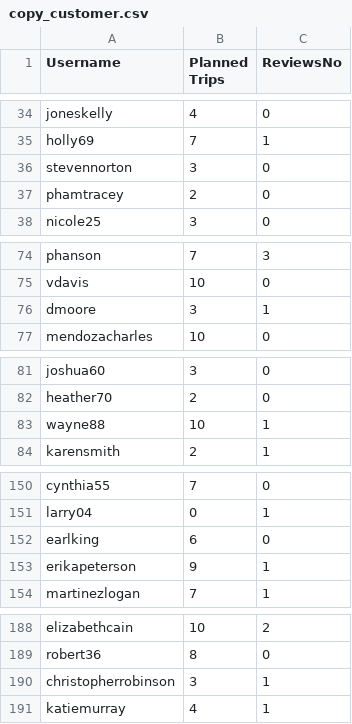
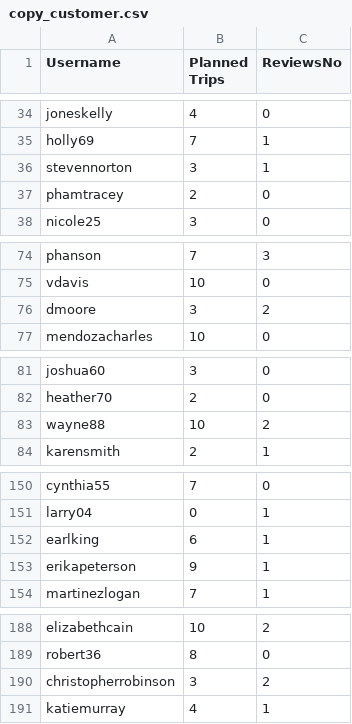
Before and after one commit to beat-b/CProjectG6, a CSV file: data/copy_customer.csv, drawn as a sheet; only a part is shown, gaps mark what is left out; the diff covers the shown part only.

Commit message:
final reviews

```diff
--- a/data/copy_customer.csv
+++ b/data/copy_customer.csv
@@ -35,3 +35,3 @@ joneskelly,4,0
 holly69,7,1
-stevennorton,3,0
+stevennorton,3,1
 phamtracey,2,0
@@ -75,3 +75,3 @@ phanson,7,3
 vdavis,10,0
-dmoore,3,1
+dmoore,3,2
 mendozacharles,10,0
@@ -82,3 +82,3 @@ joshua60,3,0
 heather70,2,0
-wayne88,10,1
+wayne88,10,2
 karensmith,2,1
@@ -151,3 +151,3 @@ cynthia55,7,0
 larry04,0,1
-earlking,6,0
+earlking,6,1
 erikapeterson,9,1
@@ -189,3 +189,3 @@ elizabethcain,10,2
 robert36,8,0
-christopherrobinson,3,1
+christopherrobinson,3,2
 katiemurray,4,1
```
Also changed, not shown: 38 edited cells elsewhere in this file, 1 other file.
